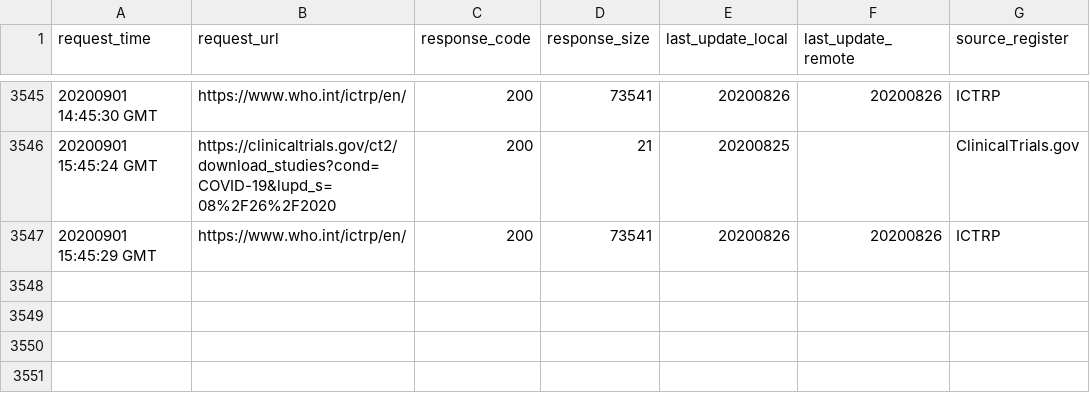
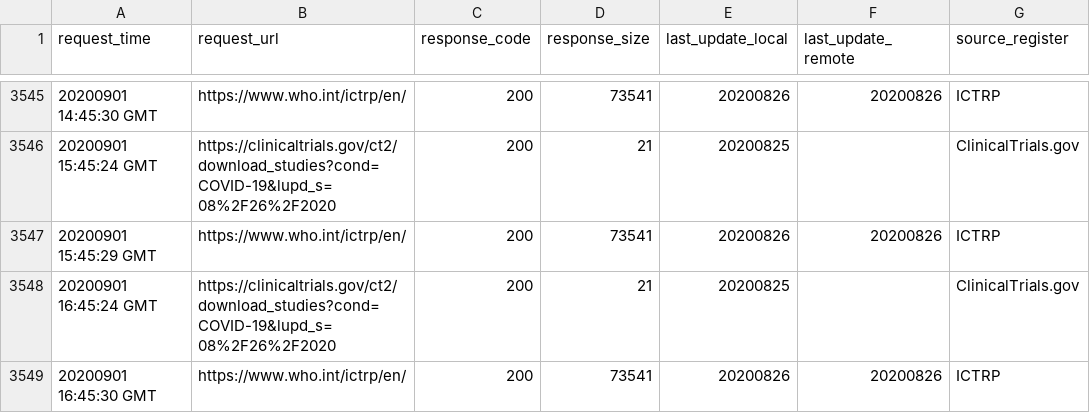
Before and after one commit to hres/covid_trials, a CSV file: update_log.csv, drawn as a sheet; only a part is shown, gaps mark what is left out; the diff names each change by its address in the sheet, - before the commit and + after, or states it on an @@ line.

Commit message:
Automatic Update

```diff
--- a/update_log.csv
+++ b/update_log.csv
+row 3548: 20200901 16:45:24 GMT | https://clinicaltrials.gov/ct2/download_studies?cond=COVID-19&lupd_s=08%2F26%2F2020 | 200 | 21 | 20200825 |  | ClinicalTrials.gov
+row 3549: 20200901 16:45:30 GMT | https://www.who.int/ictrp/en/ | 200 | 73541 | 20200826 | 20200826 | ICTRP
```
